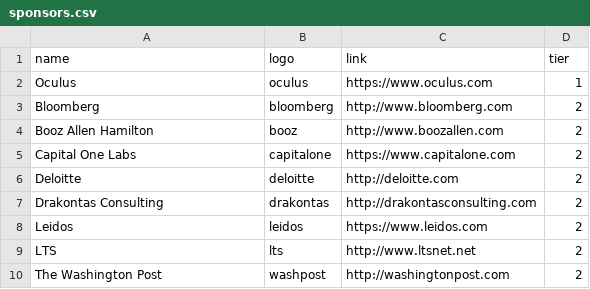
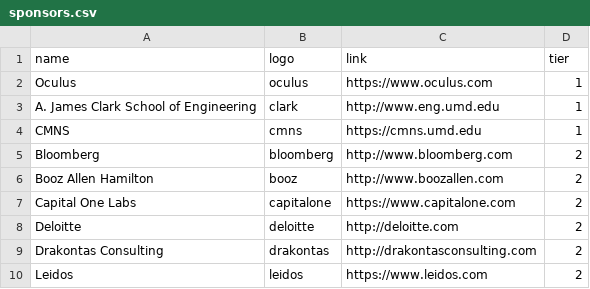
Before and after one commit to bitcamp/bitcamp-site-2015, a CSV file: _data/sponsors.csv, drawn as a sheet; only a part is shown; the shorter side is filled out with more unchanged rows.

```diff
--- a/_data/sponsors.csv
+++ b/_data/sponsors.csv
@@ -2,2 +2,4 @@ name,logo,link,tier
 Oculus,oculus,https://www.oculus.com,1
+A. James Clark School of Engineering,clark,http://www.eng.umd.edu,1
+CMNS,cmns,https://cmns.umd.edu,1
 Bloomberg,bloomberg,http://www.bloomberg.com,2
```
Also changed, not shown: 1 other file.
